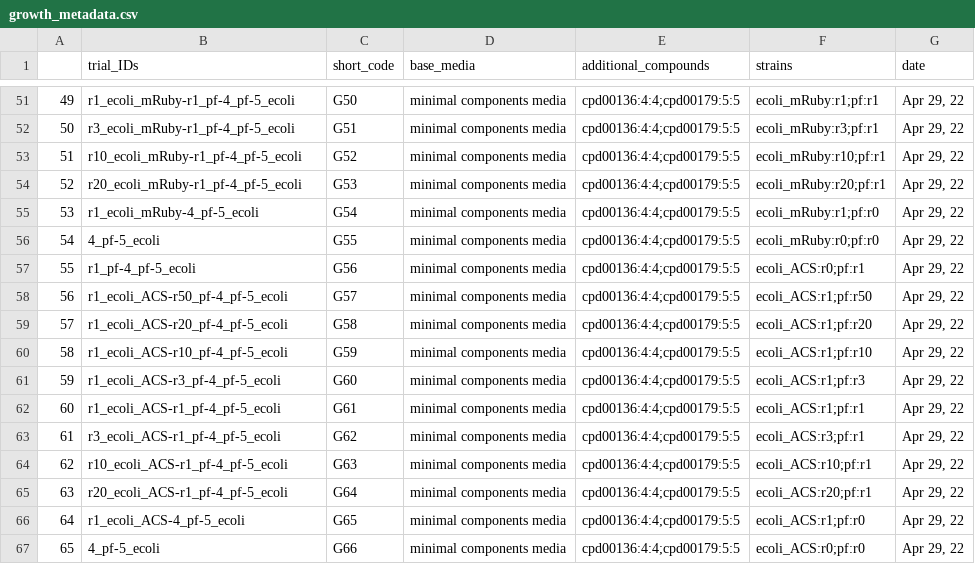
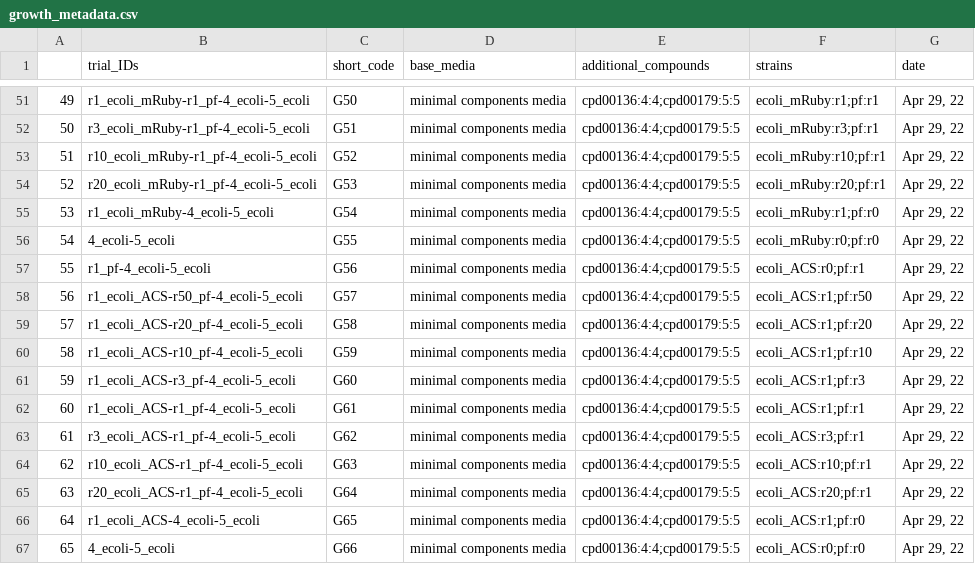
Before and after one commit to ModelSEED/ProjectNotebooks, a CSV file: CommunityModeling/CommPhitting/paper_figures/growth_metadata.csv, drawn as a sheet; only a part is shown, gaps mark what is left out; the diff covers the shown part only.

```diff
--- a/CommunityModeling/CommPhitting/paper_figures/growth_metadata.csv
+++ b/CommunityModeling/CommPhitting/paper_figures/growth_metadata.csv
@@ -51,17 +51,17 @@
-49,r1_ecoli_mRuby-r1_pf-4_pf-5_ecoli,G50,minimal components media,cpd00136:4:4;cpd00179:5:5,ecoli_mRuby:r1;pf:r1,"Apr 29, 22"
-50,r3_ecoli_mRuby-r1_pf-4_pf-5_ecoli,G51,minimal components media,cpd00136:4:4;cpd00179:5:5,ecoli_mRuby:r3;pf:r1,"Apr 29, 22"
-51,r10_ecoli_mRuby-r1_pf-4_pf-5_ecoli,G52,minimal components media,cpd00136:4:4;cpd00179:5:5,ecoli_mRuby:r10;pf:r1,"Apr 29, 22"
-52,r20_ecoli_mRuby-r1_pf-4_pf-5_ecoli,G53,minimal components media,cpd00136:4:4;cpd00179:5:5,ecoli_mRuby:r20;pf:r1,"Apr 29, 22"
-53,r1_ecoli_mRuby-4_pf-5_ecoli,G54,minimal components media,cpd00136:4:4;cpd00179:5:5,ecoli_mRuby:r1;pf:r0,"Apr 29, 22"
-54,4_pf-5_ecoli,G55,minimal components media,cpd00136:4:4;cpd00179:5:5,ecoli_mRuby:r0;pf:r0,"Apr 29, 22"
-55,r1_pf-4_pf-5_ecoli,G56,minimal components media,cpd00136:4:4;cpd00179:5:5,ecoli_ACS:r0;pf:r1,"Apr 29, 22"
-56,r1_ecoli_ACS-r50_pf-4_pf-5_ecoli,G57,minimal components media,cpd00136:4:4;cpd00179:5:5,ecoli_ACS:r1;pf:r50,"Apr 29, 22"
-57,r1_ecoli_ACS-r20_pf-4_pf-5_ecoli,G58,minimal components media,cpd00136:4:4;cpd00179:5:5,ecoli_ACS:r1;pf:r20,"Apr 29, 22"
-58,r1_ecoli_ACS-r10_pf-4_pf-5_ecoli,G59,minimal components media,cpd00136:4:4;cpd00179:5:5,ecoli_ACS:r1;pf:r10,"Apr 29, 22"
-59,r1_ecoli_ACS-r3_pf-4_pf-5_ecoli,G60,minimal components media,cpd00136:4:4;cpd00179:5:5,ecoli_ACS:r1;pf:r3,"Apr 29, 22"
-60,r1_ecoli_ACS-r1_pf-4_pf-5_ecoli,G61,minimal components media,cpd00136:4:4;cpd00179:5:5,ecoli_ACS:r1;pf:r1,"Apr 29, 22"
-61,r3_ecoli_ACS-r1_pf-4_pf-5_ecoli,G62,minimal components media,cpd00136:4:4;cpd00179:5:5,ecoli_ACS:r3;pf:r1,"Apr 29, 22"
-62,r10_ecoli_ACS-r1_pf-4_pf-5_ecoli,G63,minimal components media,cpd00136:4:4;cpd00179:5:5,ecoli_ACS:r10;pf:r1,"Apr 29, 22"
-63,r20_ecoli_ACS-r1_pf-4_pf-5_ecoli,G64,minimal components media,cpd00136:4:4;cpd00179:5:5,ecoli_ACS:r20;pf:r1,"Apr 29, 22"
-64,r1_ecoli_ACS-4_pf-5_ecoli,G65,minimal components media,cpd00136:4:4;cpd00179:5:5,ecoli_ACS:r1;pf:r0,"Apr 29, 22"
-65,4_pf-5_ecoli,G66,minimal components media,cpd00136:4:4;cpd00179:5:5,ecoli_ACS:r0;pf:r0,"Apr 29, 22"
+49,r1_ecoli_mRuby-r1_pf-4_ecoli-5_ecoli,G50,minimal components media,cpd00136:4:4;cpd00179:5:5,ecoli_mRuby:r1;pf:r1,"Apr 29, 22"
+50,r3_ecoli_mRuby-r1_pf-4_ecoli-5_ecoli,G51,minimal components media,cpd00136:4:4;cpd00179:5:5,ecoli_mRuby:r3;pf:r1,"Apr 29, 22"
+51,r10_ecoli_mRuby-r1_pf-4_ecoli-5_ecoli,G52,minimal components media,cpd00136:4:4;cpd00179:5:5,ecoli_mRuby:r10;pf:r1,"Apr 29, 22"
+52,r20_ecoli_mRuby-r1_pf-4_ecoli-5_ecoli,G53,minimal components media,cpd00136:4:4;cpd00179:5:5,ecoli_mRuby:r20;pf:r1,"Apr 29, 22"
+53,r1_ecoli_mRuby-4_ecoli-5_ecoli,G54,minimal components media,cpd00136:4:4;cpd00179:5:5,ecoli_mRuby:r1;pf:r0,"Apr 29, 22"
+54,4_ecoli-5_ecoli,G55,minimal components media,cpd00136:4:4;cpd00179:5:5,ecoli_mRuby:r0;pf:r0,"Apr 29, 22"
+55,r1_pf-4_ecoli-5_ecoli,G56,minimal components media,cpd00136:4:4;cpd00179:5:5,ecoli_ACS:r0;pf:r1,"Apr 29, 22"
+56,r1_ecoli_ACS-r50_pf-4_ecoli-5_ecoli,G57,minimal components media,cpd00136:4:4;cpd00179:5:5,ecoli_ACS:r1;pf:r50,"Apr 29, 22"
+57,r1_ecoli_ACS-r20_pf-4_ecoli-5_ecoli,G58,minimal components media,cpd00136:4:4;cpd00179:5:5,ecoli_ACS:r1;pf:r20,"Apr 29, 22"
+58,r1_ecoli_ACS-r10_pf-4_ecoli-5_ecoli,G59,minimal components media,cpd00136:4:4;cpd00179:5:5,ecoli_ACS:r1;pf:r10,"Apr 29, 22"
+59,r1_ecoli_ACS-r3_pf-4_ecoli-5_ecoli,G60,minimal components media,cpd00136:4:4;cpd00179:5:5,ecoli_ACS:r1;pf:r3,"Apr 29, 22"
+60,r1_ecoli_ACS-r1_pf-4_ecoli-5_ecoli,G61,minimal components media,cpd00136:4:4;cpd00179:5:5,ecoli_ACS:r1;pf:r1,"Apr 29, 22"
+61,r3_ecoli_ACS-r1_pf-4_ecoli-5_ecoli,G62,minimal components media,cpd00136:4:4;cpd00179:5:5,ecoli_ACS:r3;pf:r1,"Apr 29, 22"
+62,r10_ecoli_ACS-r1_pf-4_ecoli-5_ecoli,G63,minimal components media,cpd00136:4:4;cpd00179:5:5,ecoli_ACS:r10;pf:r1,"Apr 29, 22"
+63,r20_ecoli_ACS-r1_pf-4_ecoli-5_ecoli,G64,minimal components media,cpd00136:4:4;cpd00179:5:5,ecoli_ACS:r20;pf:r1,"Apr 29, 22"
+64,r1_ecoli_ACS-4_ecoli-5_ecoli,G65,minimal components media,cpd00136:4:4;cpd00179:5:5,ecoli_ACS:r1;pf:r0,"Apr 29, 22"
+65,4_ecoli-5_ecoli,G66,minimal components media,cpd00136:4:4;cpd00179:5:5,ecoli_ACS:r0;pf:r0,"Apr 29, 22"
```
Also changed, not shown: 27 edited cells elsewhere in this file, 4 other files.
